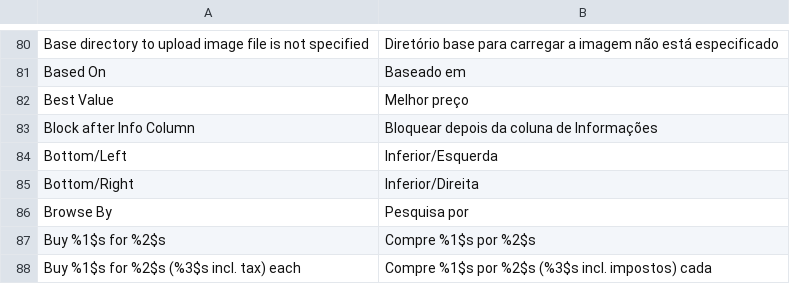
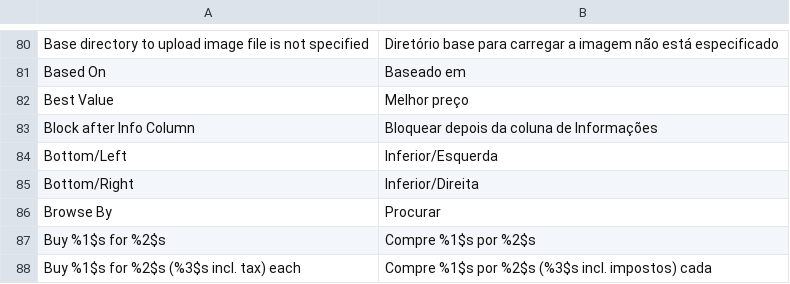
Before and after one commit to elderxavier/decoremundo, a CSV file: app/locale/pt_BR/Mage_Catalog.csv, drawn as a sheet; only a part is shown, gaps mark what is left out.

```diff
--- a/app/locale/pt_BR/Mage_Catalog.csv
+++ b/app/locale/pt_BR/Mage_Catalog.csv
@@ -85,3 +85,3 @@
 "Bottom/Right","Inferior/Direita"
-"Browse By","Pesquisa por"
+"Browse By","Procurar"
 "Buy %1$s for %2$s","Compre %1$s por %2$s"
```
Also changed, not shown: 36 other files.
